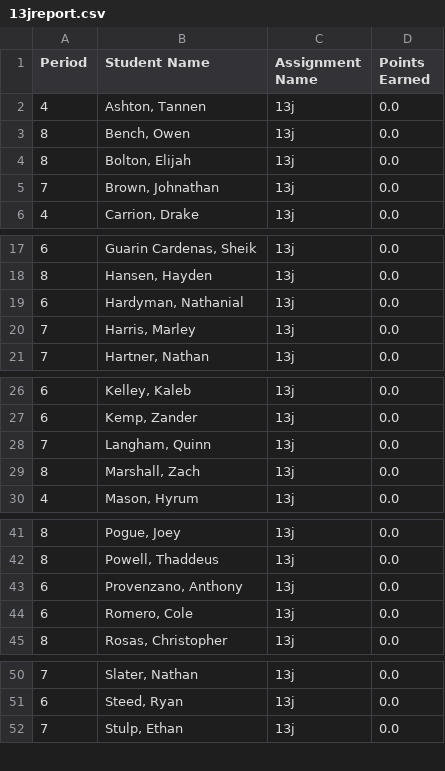
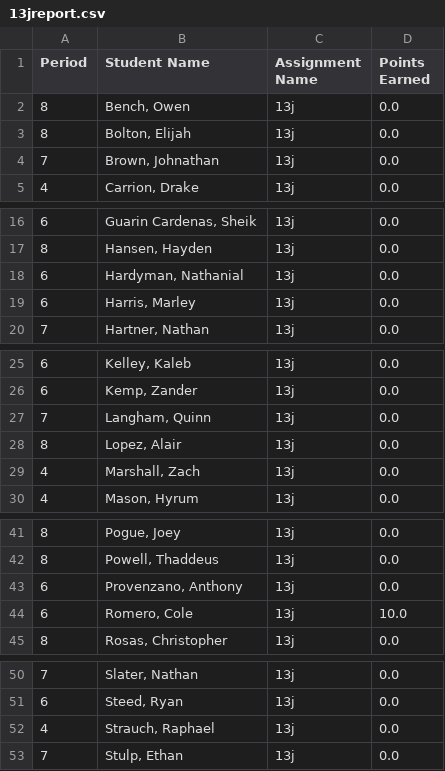
Before and after one commit to mrsimonsen/SimoGrader, a CSV file: 13jreport.csv, drawn as a sheet; only a part is shown, gaps mark what is left out; removed rows and columns are numbered as before the commit, all else as after; the diff names each change by its address in the sheet, - before the commit and + after, or states it on an @@ line.

```diff
--- a/13jreport.csv
+++ b/13jreport.csv
-row 2: 4 | Ashton, Tannen | 13j | 0.0
-A19 (Period): 7
+A19 (Period): 6
+row 28: 8 | Lopez, Alair | 13j | 0.0
-A29 (Period): 8
+A29 (Period): 4
-D44 (Points Earned): 0.0
+D44 (Points Earned): 10.0
+row 52: 4 | Strauch, Raphael | 13j | 0.0
```
Also changed, not shown: 02jreport.csv, 04jreport.csv, 9 other files.
